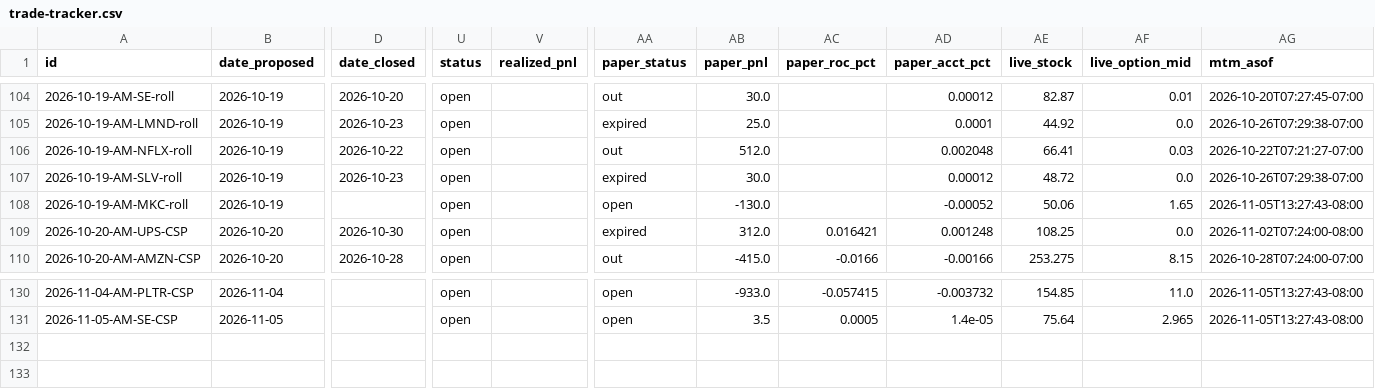
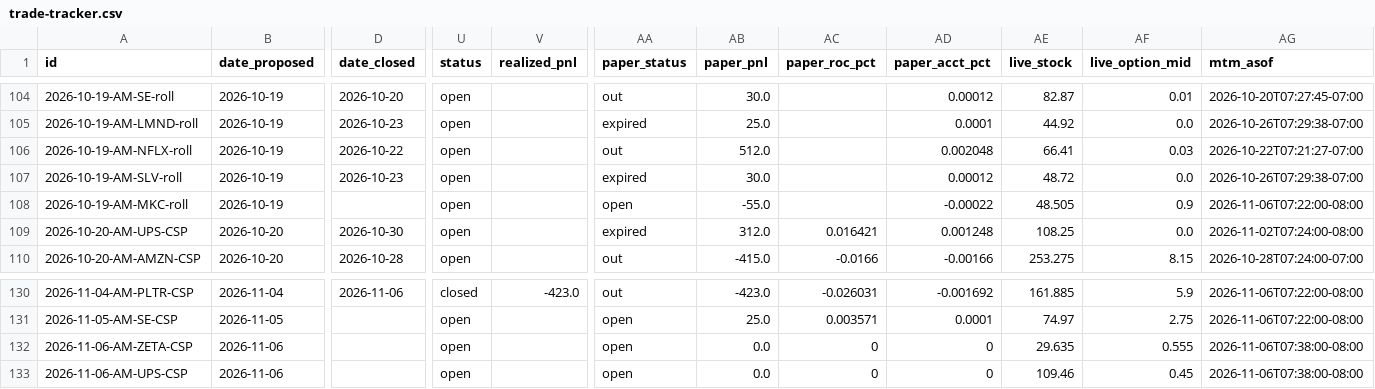
Before and after one commit to JesseHart22/stocktimus-paper, a CSV file: trade-tracker.csv, drawn as a sheet; only a part is shown, gaps mark what is left out; rows hold the shown columns only; the diff covers the shown part only; the diff names each change by its address in the sheet, - before the commit and + after, or states it on an @@ line.

```diff
--- a/trade-tracker.csv
+++ b/trade-tracker.csv
-AB108 (paper_pnl): -130.0
+AB108 (paper_pnl): -55.0
-AD108 (paper_acct_pct): -0.00052
+AD108 (paper_acct_pct): -0.00022
-AE108 (live_stock): 50.06
+AE108 (live_stock): 48.505
-AF108 (live_option_mid): 1.65
+AF108 (live_option_mid): 0.9
-AG108 (mtm_asof): 2026-11-05T13:27:43-08:00
+AG108 (mtm_asof): 2026-11-06T07:22:00-08:00
-D130 (date_closed): (empty)
+D130 (date_closed): 2026-11-06
-U130 (status): open
+U130 (status): closed
-V130 (realized_pnl): (empty)
+V130 (realized_pnl): -423.0
-AA130 (paper_status): open
+AA130 (paper_status): out
-AB130 (paper_pnl): -933.0
+AB130 (paper_pnl): -423.0
-AC130 (paper_roc_pct): -0.057415
+AC130 (paper_roc_pct): -0.026031
-AD130 (paper_acct_pct): -0.003732
+AD130 (paper_acct_pct): -0.001692
-AE130 (live_stock): 154.85
+AE130 (live_stock): 161.885
-AF130 (live_option_mid): 11.0
+AF130 (live_option_mid): 5.9
-AG130:AG131 (mtm_asof): 2026-11-05T13:27:43-08:00
+AG130:AG131 (mtm_asof): 2026-11-06T07:22:00-08:00
-AB131 (paper_pnl): 3.5
+AB131 (paper_pnl): 25.0
-AC131 (paper_roc_pct): 0.0005
+AC131 (paper_roc_pct): 0.003571
-AD131 (paper_acct_pct): 1.4e-05
+AD131 (paper_acct_pct): 0.0001
-AE131 (live_stock): 75.64
+AE131 (live_stock): 74.97
-AF131 (live_option_mid): 2.965
+AF131 (live_option_mid): 2.75
+row 132: 2026-11-06-AM-ZETA-CSP | 2026-11-06 |  | open |  | open | 0.0 | 0 | 0 | 29.635 | 0.555 | 2026-11-06T07:38:00-08:00
+row 133: 2026-11-06-AM-UPS-CSP | 2026-11-06 |  | open |  | open | 0.0 | 0 | 0 | 109.46 | 0.45 | 2026-11-06T07:38:00-08:00
```
Also changed, not shown: 72 edited cells elsewhere in this file, 3 other files.
